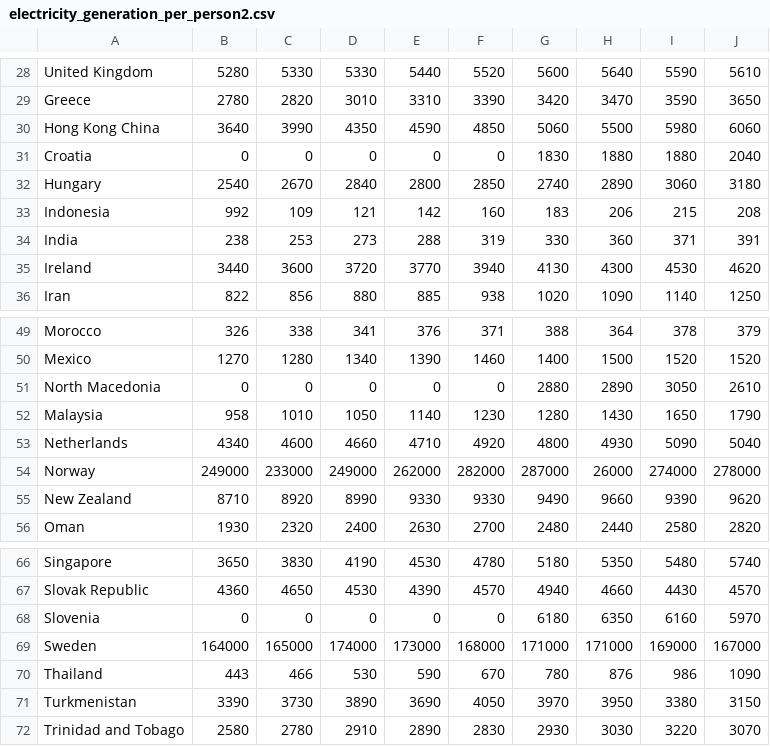
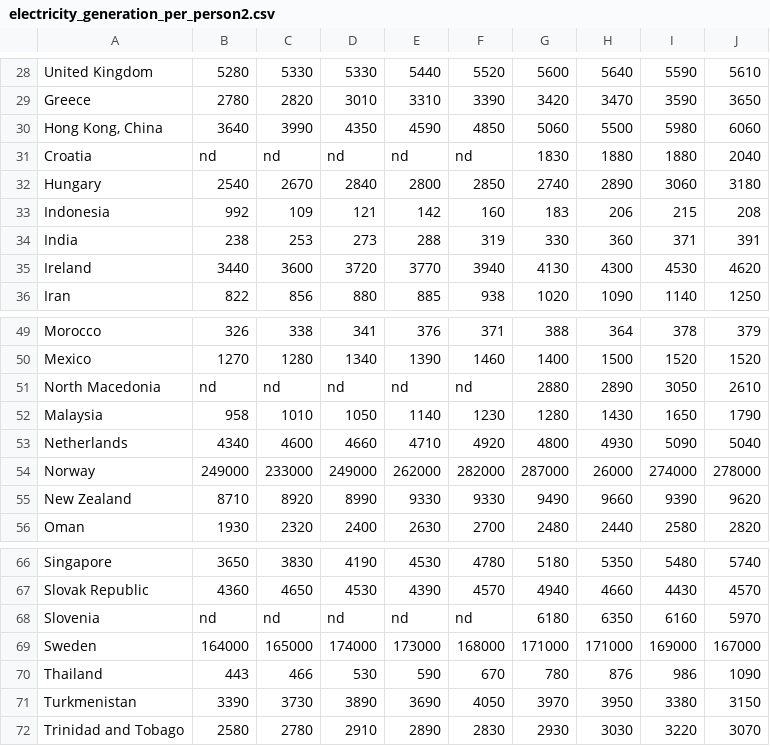
Before and after one commit to juliocl74/MackT, a CSV file: electricity_generation_per_person2.csv, drawn as a sheet; only a part is shown, gaps mark what is left out; the diff names each change by its address in the sheet, - before the commit and + after, or states it on an @@ line.

Commit message:
Update electricity_generation_per_person2.csv

```diff
--- a/electricity_generation_per_person2.csv
+++ b/electricity_generation_per_person2.csv
-A30: Hong Kong China
+A30: Hong Kong, China
-B31: 0
+B31: nd
-C31: 0
+C31: nd
-D31: 0
+D31: nd
-E31: 0
+E31: nd
-F31: 0
+F31: nd
-B51: 0
+B51: nd
-C51: 0
+C51: nd
-D51: 0
+D51: nd
-E51: 0
+E51: nd
-F51: 0
+F51: nd
-B68: 0
+B68: nd
-C68: 0
+C68: nd
-D68: 0
+D68: nd
-E68: 0
+E68: nd
-F68: 0
+F68: nd
```
